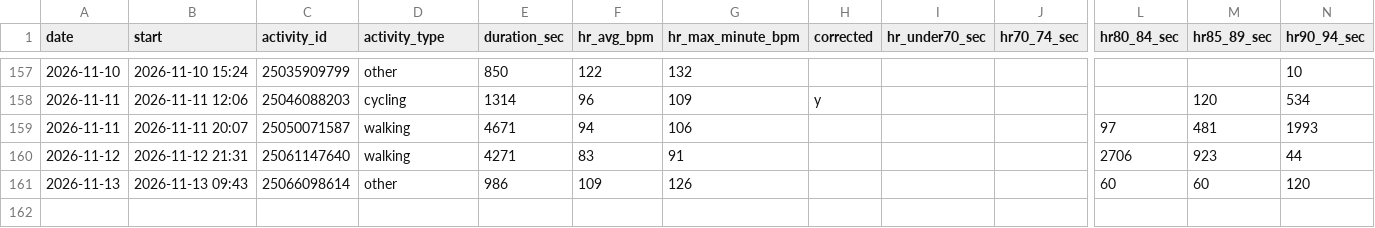
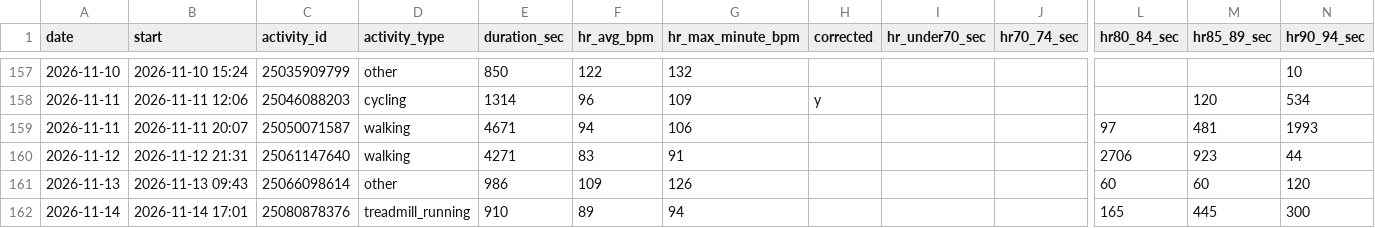
Before and after one commit to jaschro/traintracks, a CSV file: cardio-buckets.csv, drawn as a sheet; only a part is shown, gaps mark what is left out; rows hold the shown columns only; the diff names each change by its address in the sheet, - before the commit and + after, or states it on an @@ line.

```diff
--- a/cardio-buckets.csv
+++ b/cardio-buckets.csv
+row 162: 2026-11-14 | 2026-11-14 17:01 | 25080878376 | treadmill_running | 910 | 89 | 94 |  |  |  | 165 | 445 | 300
```
Also changed, not shown: cardio-minutes.csv, 2 other files.
